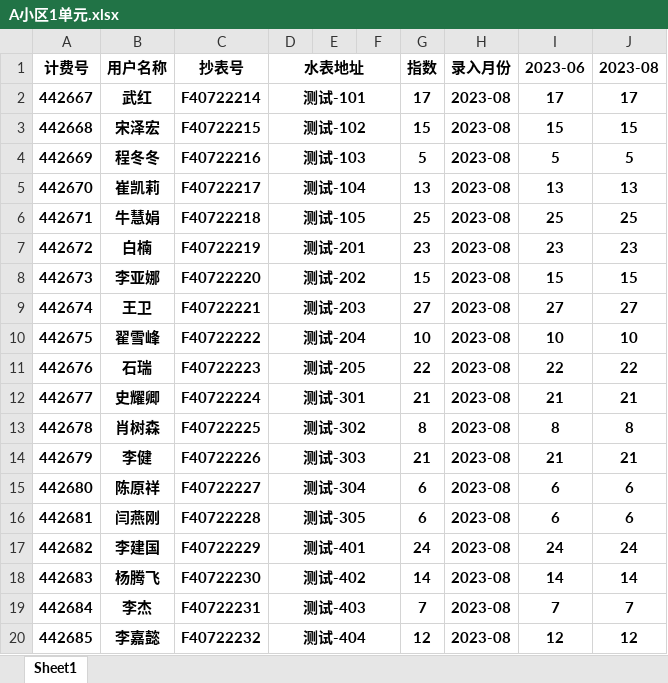
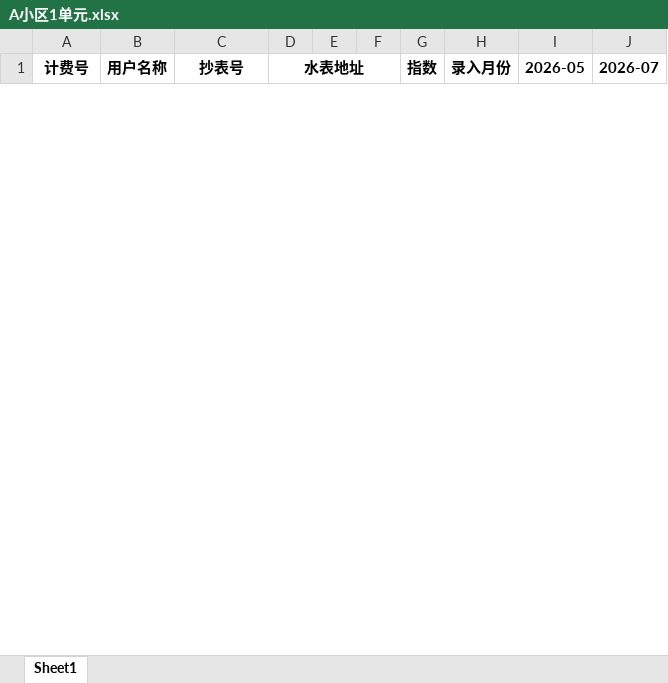
Before and after one commit to zhouhaoyiu/tygs-zslr, an Excel workbook: A小区1单元.xlsx, sheet Sheet1, drawn as a sheet; only a part is shown; values as stored, in another font and other column widths than the file's, no borders; removed rows and columns are numbered as before the commit, all else as after; the diff covers the shown part only; the diff names each change by its address in the sheet, - before the commit and + after, or states it on an @@ line.

```diff
--- a/A小区1单元.xlsx (sheet Sheet1)
+++ b/A小区1单元.xlsx (sheet Sheet1)
-I1: 2023-06
+I1: 2026-05
-J1: 2023-08
+J1: 2026-07
-row 2: 442667 | 武红 | F40722214 | 测试-101 |  |  | 17 | 2023-08 | 17 | 17
-row 3: 442668 | 宋泽宏 | F40722215 | 测试-102 |  |  | 15 | 2023-08 | 15 | 15
-row 4: 442669 | 程冬冬 | F40722216 | 测试-103 |  |  | 5 | 2023-08 | 5 | 5
-row 5: 442670 | 崔凯莉 | F40722217 | 测试-104 |  |  | 13 | 2023-08 | 13 | 13
-row 6: 442671 | 牛慧娟 | F40722218 | 测试-105 |  |  | 25 | 2023-08 | 25 | 25
-row 7: 442672 | 白楠 | F40722219 | 测试-201 |  |  | 23 | 2023-08 | 23 | 23
-row 8: 442673 | 李亚娜 | F40722220 | 测试-202 |  |  | 15 | 2023-08 | 15 | 15
-row 9: 442674 | 王卫 | F40722221 | 测试-203 |  |  | 27 | 2023-08 | 27 | 27
-row 10: 442675 | 翟雪峰 | F40722222 | 测试-204 |  |  | 10 | 2023-08 | 10 | 10
-row 11: 442676 | 石瑞 | F40722223 | 测试-205 |  |  | 22 | 2023-08 | 22 | 22
-row 12: 442677 | 史耀卿 | F40722224 | 测试-301 |  |  | 21 | 2023-08 | 21 | 21
-row 13: 442678 | 肖树森 | F40722225 | 测试-302 |  |  | 8 | 2023-08 | 8 | 8
-row 14: 442679 | 李健 | F40722226 | 测试-303 |  |  | 21 | 2023-08 | 21 | 21
-row 15: 442680 | 陈原祥 | F40722227 | 测试-304 |  |  | 6 | 2023-08 | 6 | 6
-row 16: 442681 | 闫燕刚 | F40722228 | 测试-305 |  |  | 6 | 2023-08 | 6 | 6
-row 17: 442682 | 李建国 | F40722229 | 测试-401 |  |  | 24 | 2023-08 | 24 | 24
-row 18: 442683 | 杨腾飞 | F40722230 | 测试-402 |  |  | 14 | 2023-08 | 14 | 14
-row 19: 442684 | 李杰 | F40722231 | 测试-403 |  |  | 7 | 2023-08 | 7 | 7
-row 20: 442685 | 李嘉懿 | F40722232 | 测试-404 |  |  | 12 | 2023-08 | 12 | 12
```
Also changed, not shown: 30 added rows and 11 removed rows elsewhere in this sheet, TEST.xlsx, 水表数据.xlsx, 6 other files.
